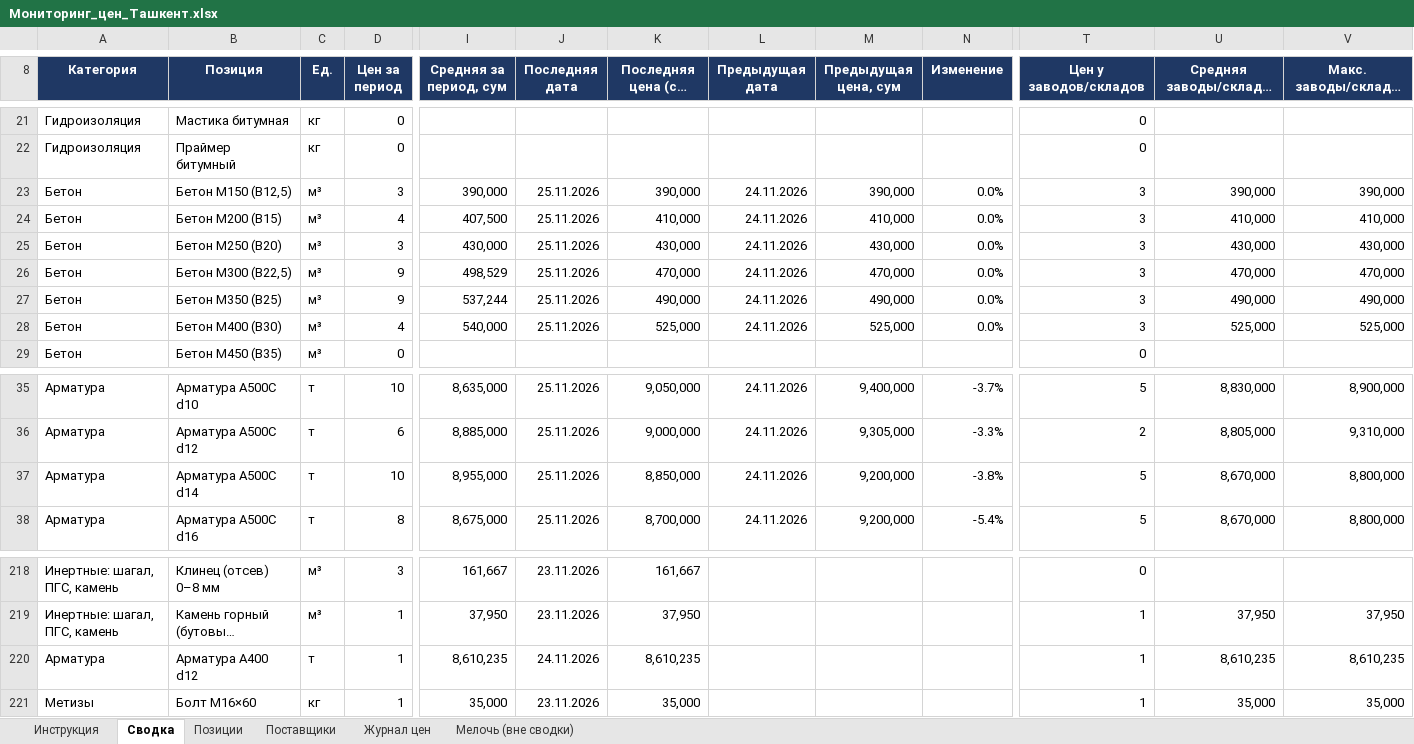
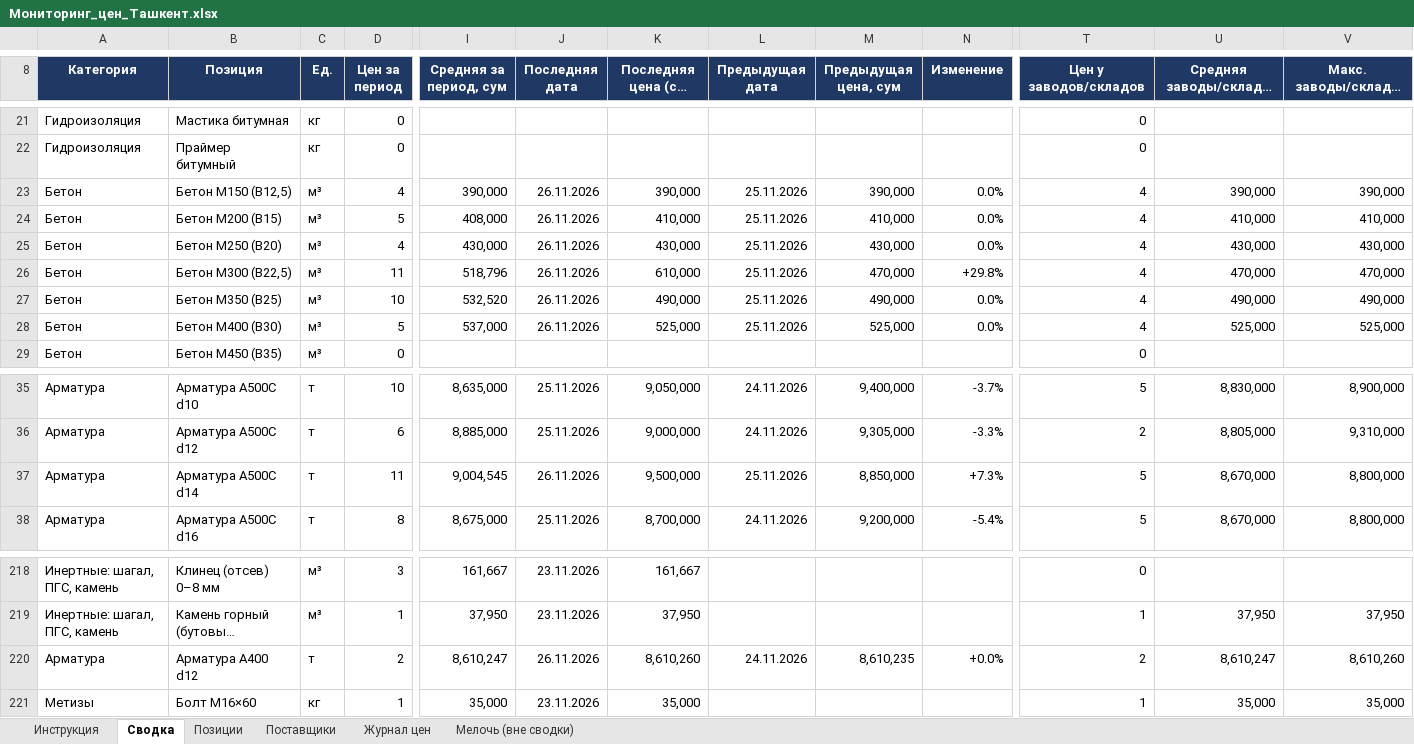
Before and after one commit to Semeev/test_seccondbrain, an Excel workbook: vault/thoughts/projects/golden-hills/Мониторинг_цен_Ташкент.xlsx, sheet Сводка, drawn as a sheet; only a part is shown, gaps mark what is left out; long unchanged cells end in …; values as stored, in another font and other column widths than the file's, no borders; conditional formats not drawn; the diff covers the shown part only; the diff names each change by its address in the sheet, - before the commit and + after, or states it on an @@ line.

```diff
--- a/vault/thoughts/projects/golden-hills/Мониторинг_цен_Ташкент.xlsx (sheet Сводка)
+++ b/vault/thoughts/projects/golden-hills/Мониторинг_цен_Ташкент.xlsx (sheet Сводка)
-D23 (Цен за период): 3
+D23 (Цен за период): 4
-J23:J28 (Последняя дата): 25.11.2026
+J23:J28 (Последняя дата): 26.11.2026
-L23:L28 (Предыдущая дата): 24.11.2026
+L23:L28 (Предыдущая дата): 25.11.2026
-T23:T28 (Цен у заводов/складов): 3
+T23:T28 (Цен у заводов/складов): 4
-D24 (Цен за период): 4
+D24 (Цен за период): 5
-I24 (Средняя за период, сум): 407,500
+I24 (Средняя за период, сум): 408,000
-D25 (Цен за период): 3
+D25 (Цен за период): 4
-D26 (Цен за период): 9
+D26 (Цен за период): 11
-I26 (Средняя за период, сум): 498,529
+I26 (Средняя за период, сум): 518,796
-K26 (Последняя цена (ср. дня), сум): 470,000
+K26 (Последняя цена (ср. дня), сум): 610,000
-N26 (Изменение): 0.0%
+N26 (Изменение): +29.8%
-D27 (Цен за период): 9
+D27 (Цен за период): 10
-I27 (Средняя за период, сум): 537,244
+I27 (Средняя за период, сум): 532,520
-D28 (Цен за период): 4
+D28 (Цен за период): 5
-I28 (Средняя за период, сум): 540,000
+I28 (Средняя за период, сум): 537,000
-D37 (Цен за период): 10
+D37 (Цен за период): 11
-I37 (Средняя за период, сум): 8,955,000
+I37 (Средняя за период, сум): 9,004,545
-J37 (Последняя дата): 25.11.2026
+J37 (Последняя дата): 26.11.2026
-K37 (Последняя цена (ср. дня), сум): 8,850,000
+K37 (Последняя цена (ср. дня), сум): 9,500,000
-L37 (Предыдущая дата): 24.11.2026
+L37 (Предыдущая дата): 25.11.2026
-M37 (Предыдущая цена, сум): 9,200,000
+M37 (Предыдущая цена, сум): 8,850,000
-N37 (Изменение): -3.8%
+N37 (Изменение): +7.3%
-D220 (Цен за период): 1
+D220 (Цен за период): 2
-I220 (Средняя за период, сум): 8,610,235
+I220 (Средняя за период, сум): 8,610,247
-J220 (Последняя дата): 24.11.2026
+J220 (Последняя дата): 26.11.2026
-K220 (Последняя цена (ср. дня), сум): 8,610,235
+K220 (Последняя цена (ср. дня), сум): 8,610,260
-L220 (Предыдущая дата): (empty)
+L220 (Предыдущая дата): 24.11.2026
-M220 (Предыдущая цена, сум): (empty)
+M220 (Предыдущая цена, сум): 8,610,235
-N220 (Изменение): (empty)
+N220 (Изменение): +0.0%
-T220 (Цен у заводов/складов): 1
+T220 (Цен у заводов/складов): 2
-U220 (Средняя заводы/склады, сум): 8,610,235
+U220 (Средняя заводы/склады, сум): 8,610,247
-V220 (Макс. заводы/склады, сум): 8,610,235
+V220 (Макс. заводы/склады, сум): 8,610,260
```
Also changed, not shown: 23 edited cells elsewhere in this sheet, sheet Журнал цен, sheet Поставщики, hidden cells, 4 other files.
